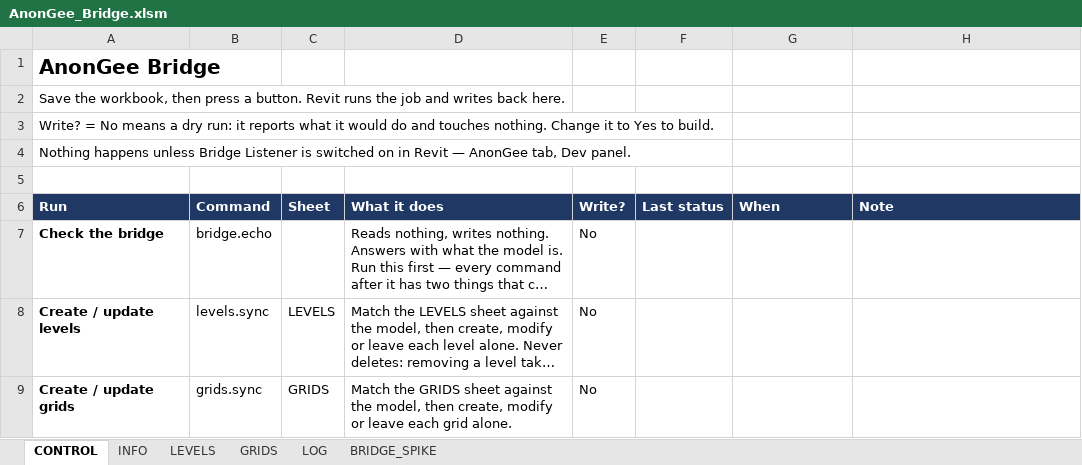
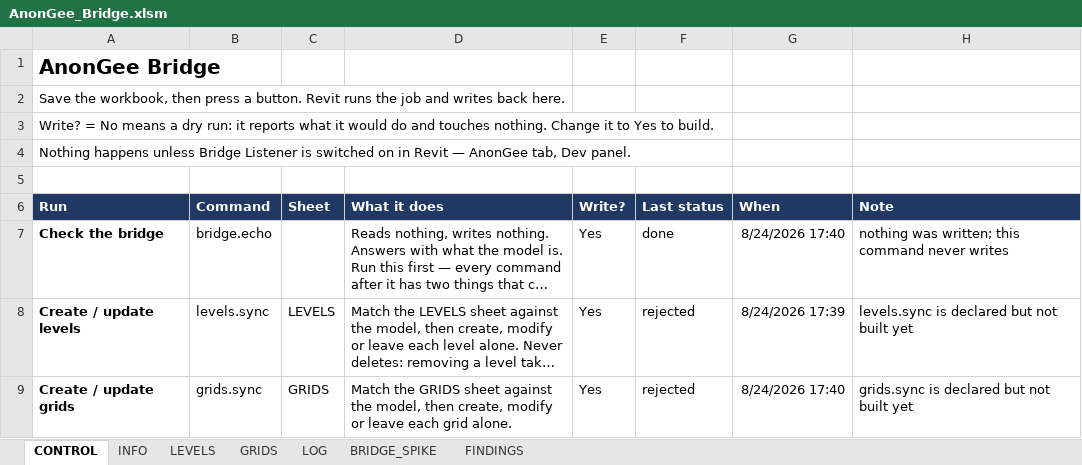
Before and after one commit to Zxaidman/AnnoGeeToolkit, an Excel workbook: bridge/excel/AnonGee_Bridge.xlsm, sheet CONTROL, drawn as a sheet; long unchanged cells end in …; values as stored, in another font and other column widths than the file's, no borders; the diff names each change by its address in the sheet, - before the commit and + after, or states it on an @@ line.

```diff
--- a/bridge/excel/AnonGee_Bridge.xlsm (sheet CONTROL)
+++ b/bridge/excel/AnonGee_Bridge.xlsm (sheet CONTROL)
+sheet tab: FINDINGS
-E7:E9 (Write?): No
+E7:E9 (Write?): Yes
-F7 (Last status): (empty)
+F7 (Last status): done
-G7 (When): (empty)
+G7 (When): 8/24/2026 17:40
-H7 (Note): (empty)
+H7 (Note): nothing was written; this command never writes
-F8:F9 (Last status): (empty)
+F8:F9 (Last status): rejected
-G8 (When): (empty)
+G8 (When): 8/24/2026 17:39
-H8 (Note): (empty)
+H8 (Note): levels.sync is declared but not built yet
-G9 (When): (empty)
+G9 (When): 8/24/2026 17:40
-H9 (Note): (empty)
+H9 (Note): grids.sync is declared but not built yet
```
Also changed, not shown: sheet LOG, sheet BRIDGE_SPIKE.
